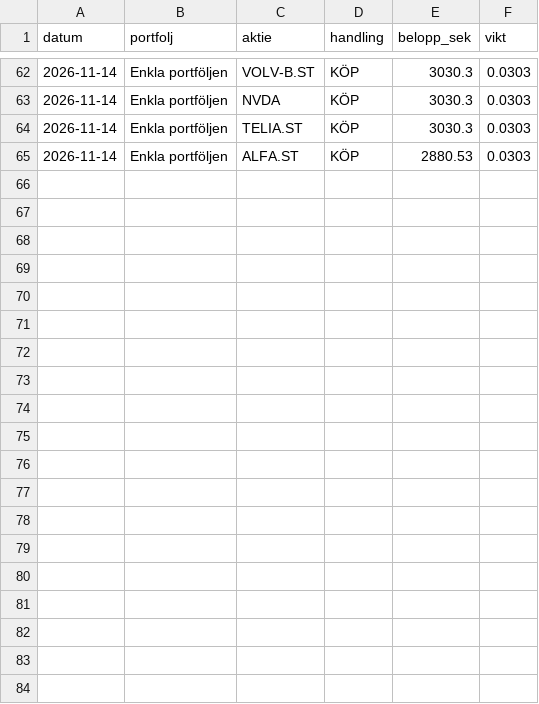
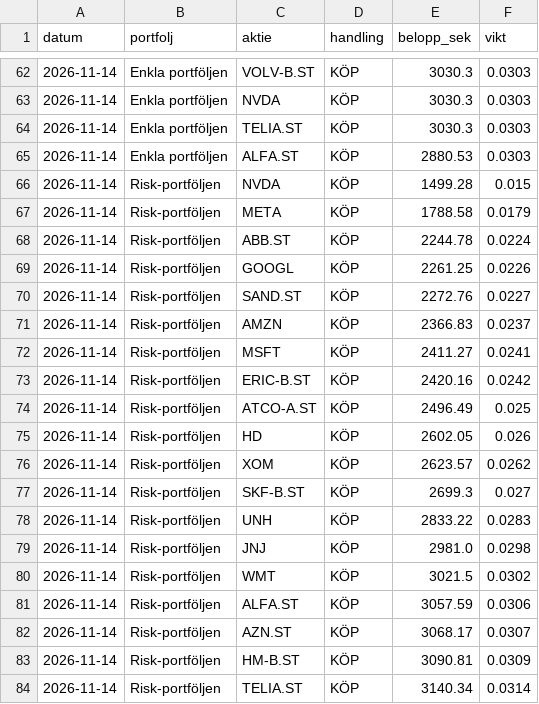
Before and after one commit to fredriklofsten/tradingbot, a CSV file: papper_affarer.csv, drawn as a sheet; only a part is shown, gaps mark what is left out; the diff covers the shown part only.

Commit message:
Papperstrading 2026-11-14

```diff
--- a/papper_affarer.csv
+++ b/papper_affarer.csv
@@ -65 +65,20 @@ datum,portfolj,aktie,handling,belopp_sek,vikt
 2026-11-14,Enkla portföljen,ALFA.ST,KÖP,2880.53,0.0303
+2026-11-14,Risk-portföljen,NVDA,KÖP,1499.28,0.015
+2026-11-14,Risk-portföljen,META,KÖP,1788.58,0.0179
+2026-11-14,Risk-portföljen,ABB.ST,KÖP,2244.78,0.0224
+2026-11-14,Risk-portföljen,GOOGL,KÖP,2261.25,0.0226
+2026-11-14,Risk-portföljen,SAND.ST,KÖP,2272.76,0.0227
+2026-11-14,Risk-portföljen,AMZN,KÖP,2366.83,0.0237
+2026-11-14,Risk-portföljen,MSFT,KÖP,2411.27,0.0241
+2026-11-14,Risk-portföljen,ERIC-B.ST,KÖP,2420.16,0.0242
+2026-11-14,Risk-portföljen,ATCO-A.ST,KÖP,2496.49,0.025
+2026-11-14,Risk-portföljen,HD,KÖP,2602.05,0.026
+2026-11-14,Risk-portföljen,XOM,KÖP,2623.57,0.0262
+2026-11-14,Risk-portföljen,SKF-B.ST,KÖP,2699.3,0.027
+2026-11-14,Risk-portföljen,UNH,KÖP,2833.22,0.0283
+2026-11-14,Risk-portföljen,JNJ,KÖP,2981.0,0.0298
+2026-11-14,Risk-portföljen,WMT,KÖP,3021.5,0.0302
+2026-11-14,Risk-portföljen,ALFA.ST,KÖP,3057.59,0.0306
+2026-11-14,Risk-portföljen,AZN.ST,KÖP,3068.17,0.0307
+2026-11-14,Risk-portföljen,HM-B.ST,KÖP,3090.81,0.0309
+2026-11-14,Risk-portföljen,TELIA.ST,KÖP,3140.34,0.0314
```
Also changed, not shown: 14 added rows elsewhere in this file, 6 other files.
